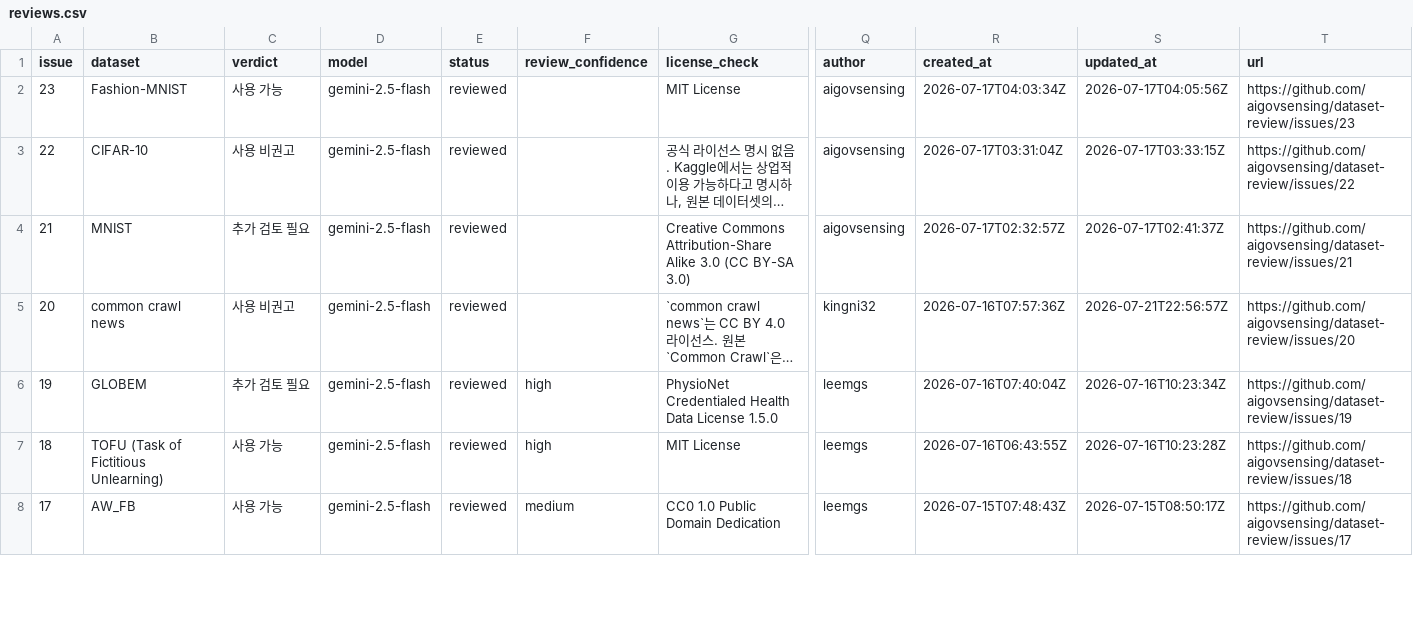
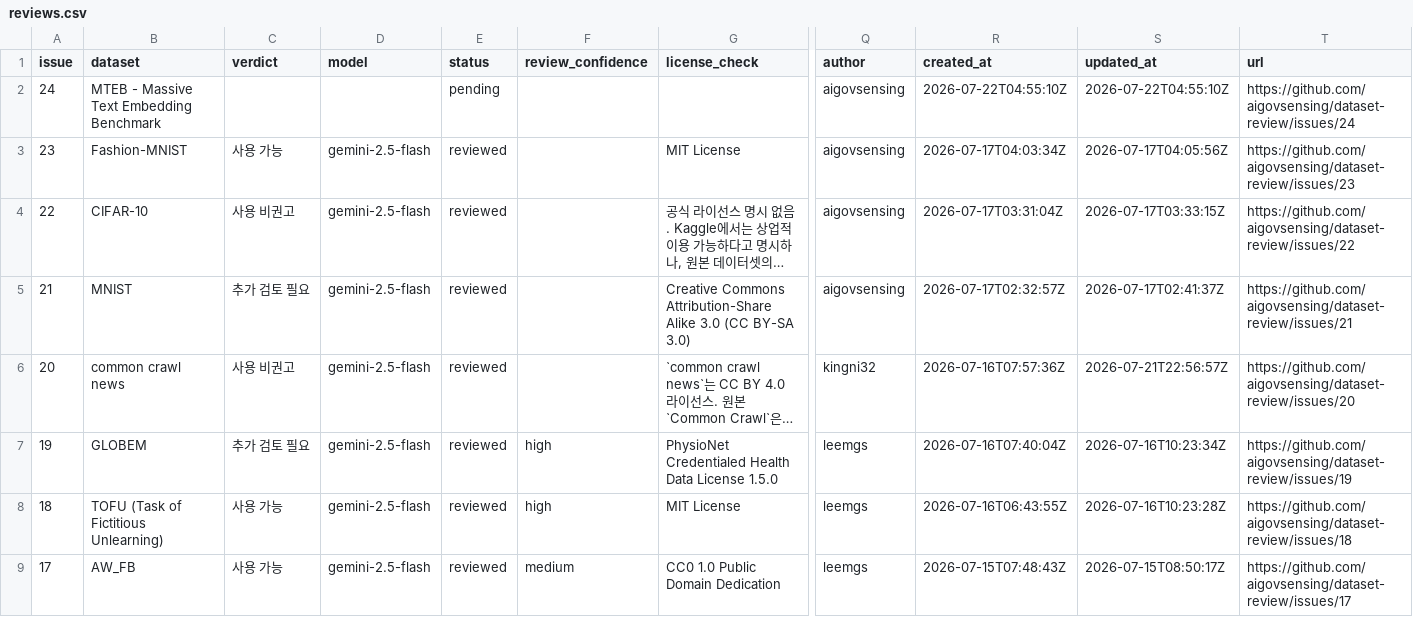
Before and after one commit to aigovsensing/dataset-review, a CSV file: docs/data/reviews.csv, drawn as a sheet; only a part is shown, gaps mark what is left out; long unchanged cells end in …; rows hold the shown columns only; the diff names each change by its address in the sheet, - before the commit and + after, or states it on an @@ line.

```diff
--- a/docs/data/reviews.csv
+++ b/docs/data/reviews.csv
+row 2: 24 | MTEB - Massive Text Embedding Benchmark |  |  | pending |  |  | aigovsensing | 2026-07-22T04:55:10Z | 2026-07-22T04:55:10Z | https://github.com/aigovsensing/dataset-review/issues/24
```
Also changed, not shown: 1 other file.
